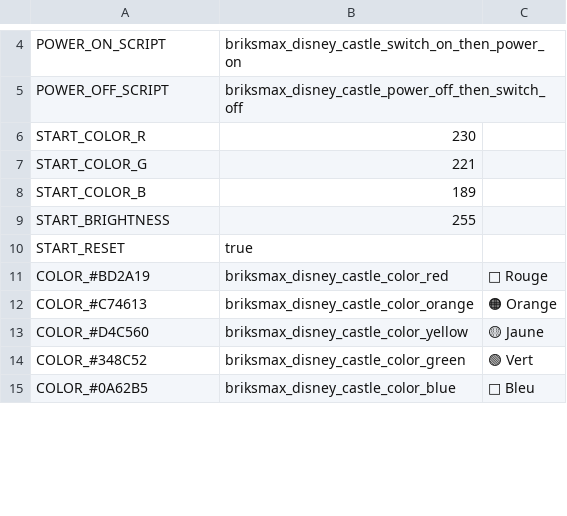
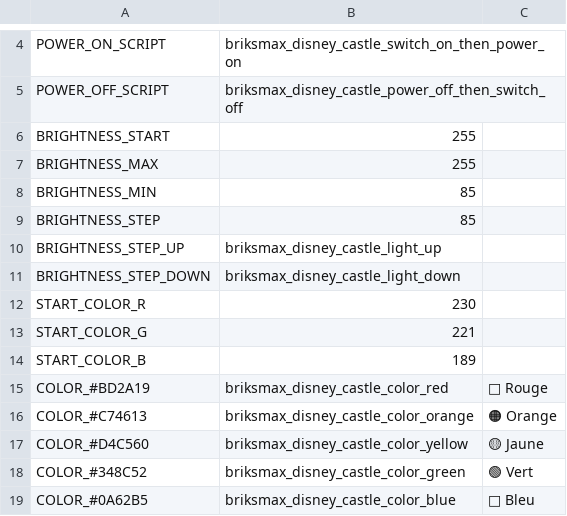
Before and after one commit to cgu-tech/ha-zero-hid, a CSV file: client/scripts/disney_castle.csv, drawn as a sheet; only a part is shown, gaps mark what is left out; removed rows and columns are numbered as before the commit, all else as after; the diff names each change by its address in the sheet, - before the commit and + after, or states it on an @@ line.

Commit message:
Add color and standard effects capabilites into light generated by entities generator

```diff
--- a/client/scripts/disney_castle.csv
+++ b/client/scripts/disney_castle.csv
+row 6: BRIGHTNESS_START | 255
+row 7: BRIGHTNESS_MAX | 255
+row 8: BRIGHTNESS_MIN | 85
+row 9: BRIGHTNESS_STEP | 85
+row 10: BRIGHTNESS_STEP_UP | briksmax_disney_castle_light_up
+row 11: BRIGHTNESS_STEP_DOWN | briksmax_disney_castle_light_down
-row 9: START_BRIGHTNESS | 255
-row 10: START_RESET | true
```
Also changed, not shown: client/scripts/eiffel_tower.csv, 1 other file.
